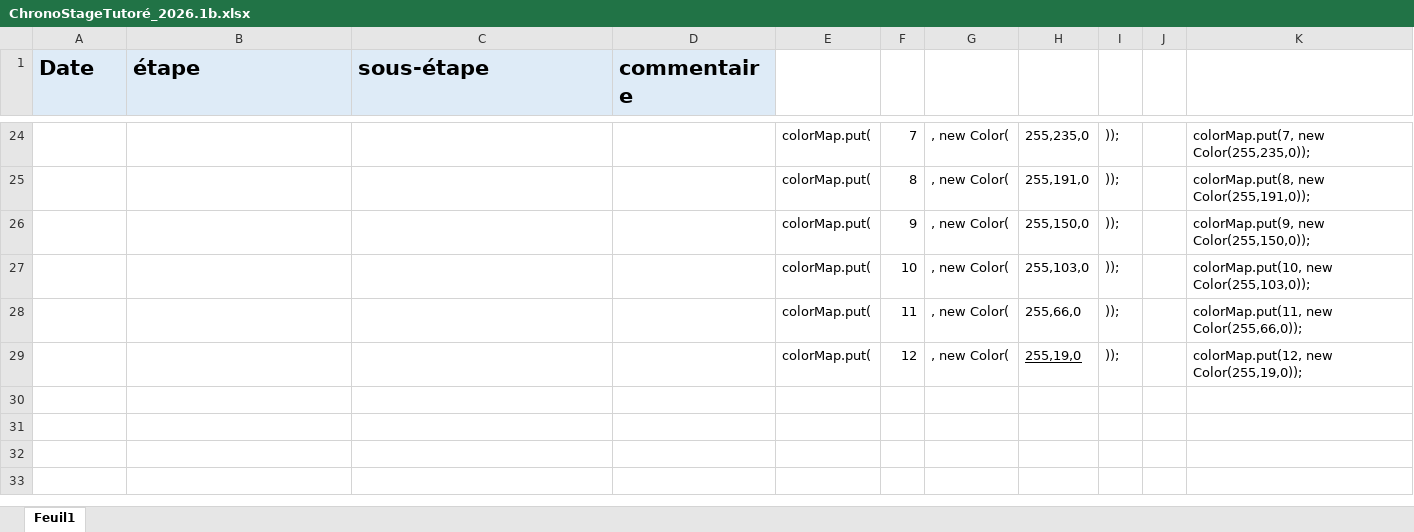
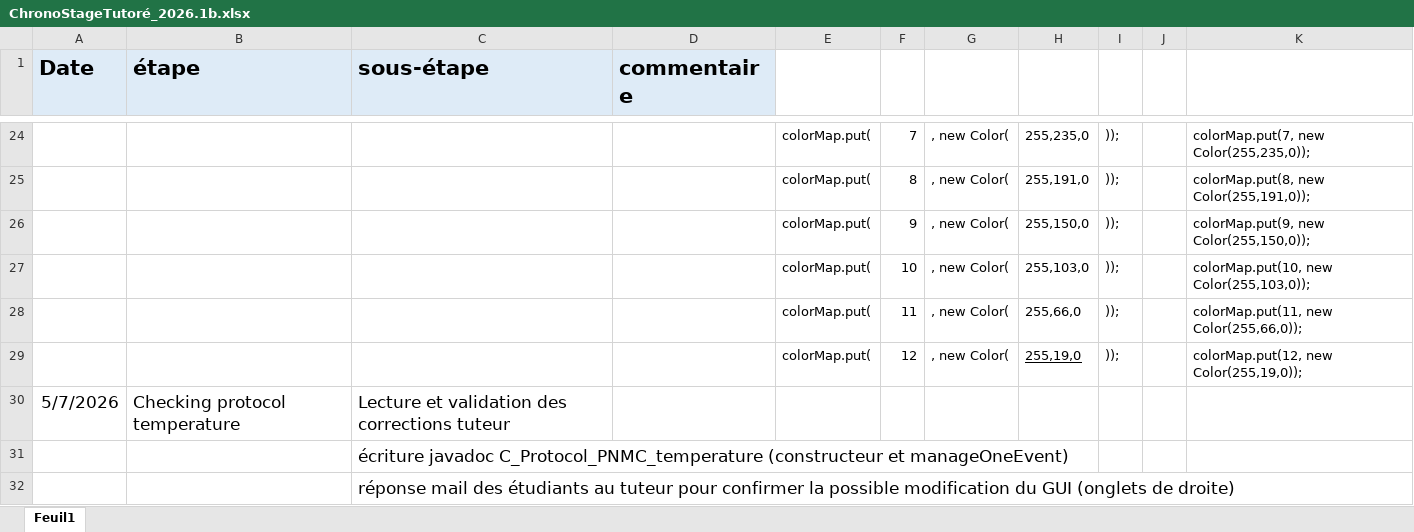
Before and after one commit to jlefur/MelaneSim_2024, an Excel workbook: docs/ChronoStageTutoré_2026.1b.xlsx, sheet Feuil1, drawn as a sheet; only a part is shown, gaps mark what is left out; values as stored, in another font and other column widths than the file's, no borders; the diff names each change by its address in the sheet, - before the commit and + after, or states it on an @@ line.

Commit message:
Ajout javadoc et update chronoStage

```diff
--- a/docs/ChronoStageTutoré_2026.1b.xlsx (sheet Feuil1)
+++ b/docs/ChronoStageTutoré_2026.1b.xlsx (sheet Feuil1)
+row 30: 5/7/2026 | Checking protocol temperature | Lecture et validation des corrections tuteur
+row 31:  |  | écriture javadoc C_Protocol_PNMC_temperature (constructeur et manageOneEvent)
+row 32:  |  | réponse mail des étudiants au tuteur pour confirmer la possible modification du GUI (onglets de droite)
```
Also changed, not shown: 3 other files.
